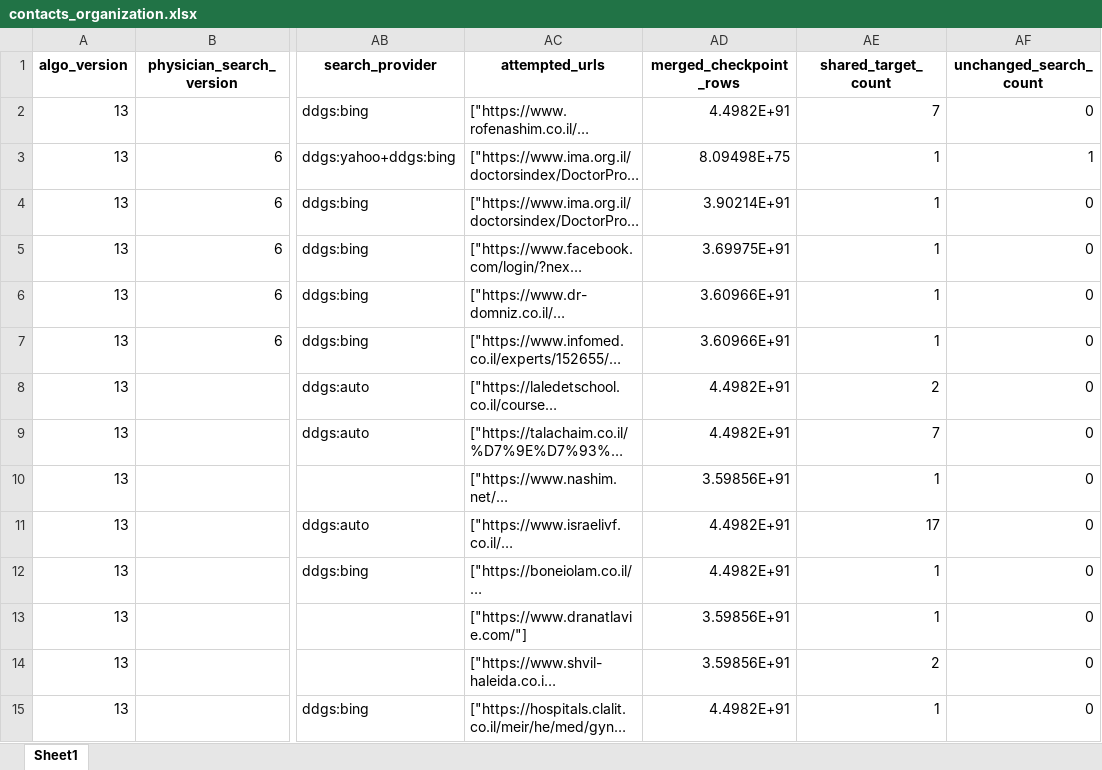
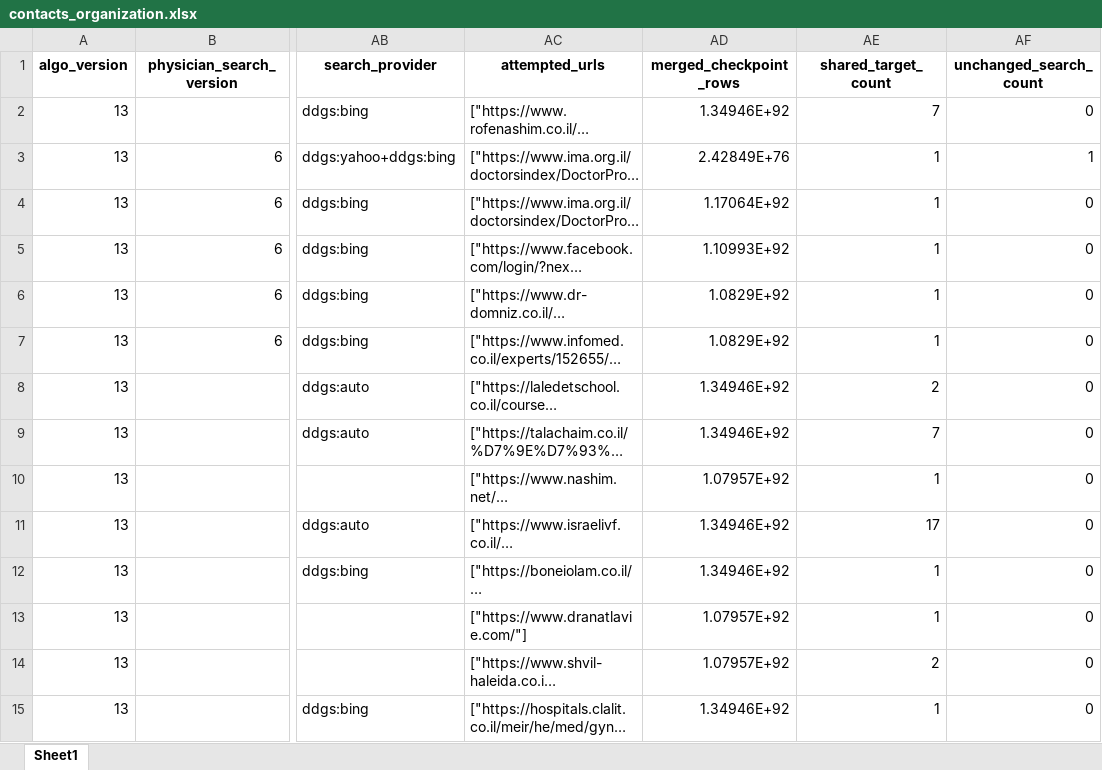
Before and after one commit to guyrofe-create/professional-contact-research-agent, an Excel workbook: output/contacts_organization.xlsx, sheet Sheet1, drawn as a sheet; only a part is shown, gaps mark what is left out; long unchanged cells end in …; values as stored, in another font and other column widths than the file's, no borders; the diff covers the shown part only; the diff names each change by its address in the sheet, - before the commit and + after, or states it on an @@ line.

```diff
--- a/output/contacts_organization.xlsx (sheet Sheet1)
+++ b/output/contacts_organization.xlsx (sheet Sheet1)
-AD2 (merged_checkpoint_rows): 4.4982E+91
+AD2 (merged_checkpoint_rows): 1.34946E+92
-AD3 (merged_checkpoint_rows): 8.09498E+75
+AD3 (merged_checkpoint_rows): 2.42849E+76
-AD4 (merged_checkpoint_rows): 3.90214E+91
+AD4 (merged_checkpoint_rows): 1.17064E+92
-AD5 (merged_checkpoint_rows): 3.69975E+91
+AD5 (merged_checkpoint_rows): 1.10993E+92
-AD6:AD7 (merged_checkpoint_rows): 3.60966E+91
+AD6:AD7 (merged_checkpoint_rows): 1.0829E+92
-AD8:AD9 (merged_checkpoint_rows): 4.4982E+91
+AD8:AD9 (merged_checkpoint_rows): 1.34946E+92
-AD10 (merged_checkpoint_rows): 3.59856E+91
+AD10 (merged_checkpoint_rows): 1.07957E+92
-AD11:AD12 (merged_checkpoint_rows): 4.4982E+91
+AD11:AD12 (merged_checkpoint_rows): 1.34946E+92
-AD13:AD14 (merged_checkpoint_rows): 3.59856E+91
+AD13:AD14 (merged_checkpoint_rows): 1.07957E+92
-AD15 (merged_checkpoint_rows): 4.4982E+91
+AD15 (merged_checkpoint_rows): 1.34946E+92
```
Also changed, not shown: 342 edited cells elsewhere in this sheet, output/contacts.xlsx, output/contacts_personal.xlsx, 13 other files.
